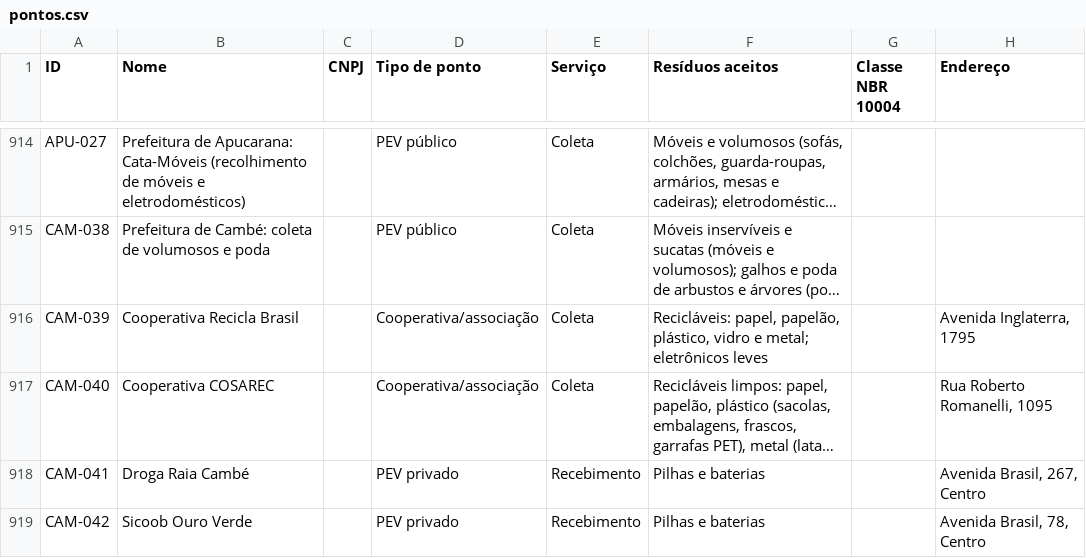
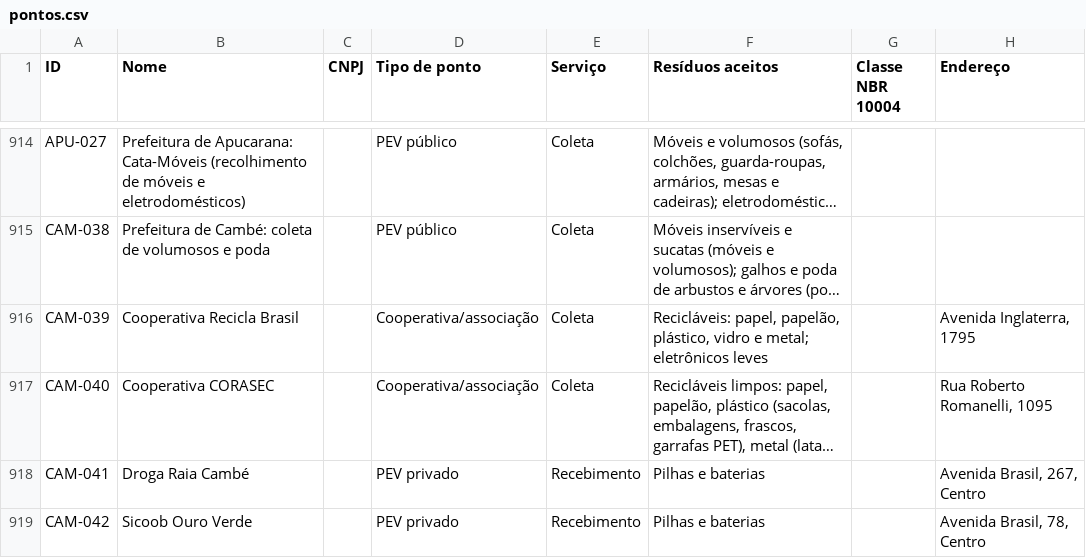
Before and after one commit to JenniferWaldhelm/desvia, a CSV file: dados/pontos.csv, drawn as a sheet; only a part is shown, gaps mark what is left out; long unchanged cells end in …; the diff names each change by its address in the sheet, - before the commit and + after, or states it on an @@ line.

```diff
--- a/dados/pontos.csv
+++ b/dados/pontos.csv
-B917 (Nome): Cooperativa COSAREC
+B917 (Nome): Cooperativa CORASEC
```
Also changed, not shown: 7 other files.
